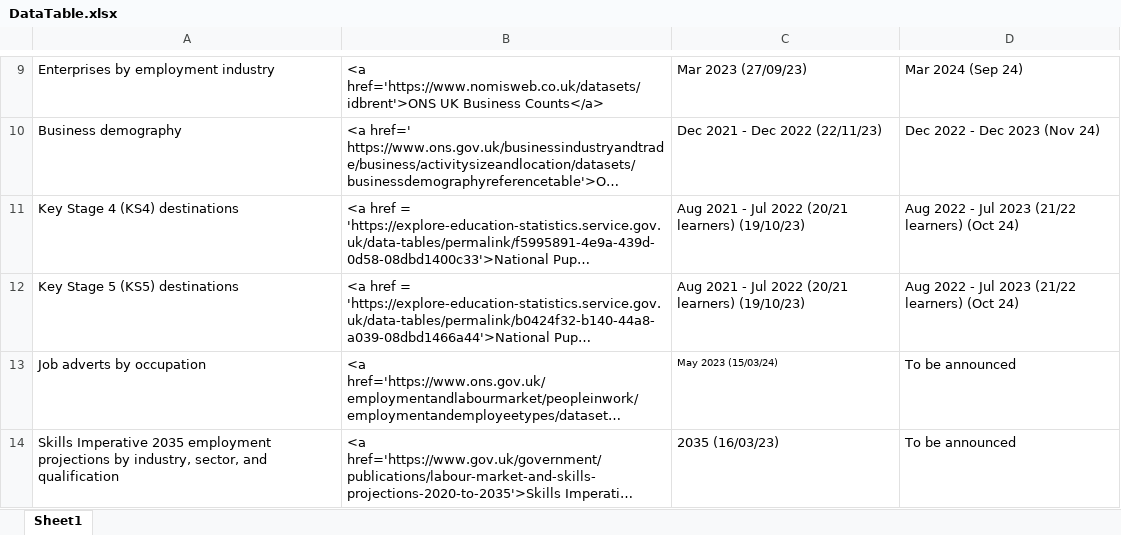
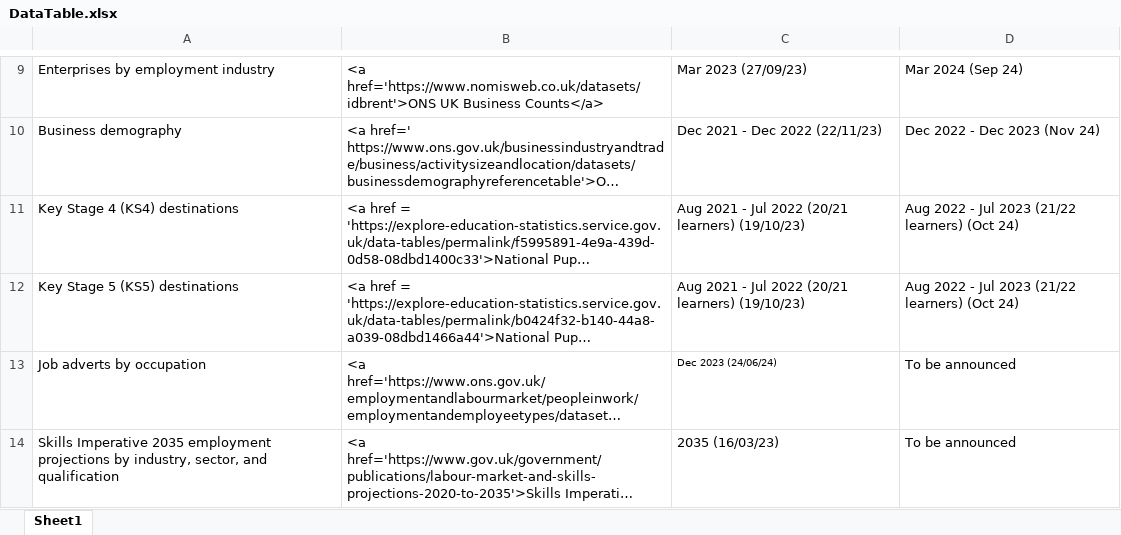
Before and after one commit to dfe-analytical-services/lsip_dashboard, an Excel workbook: Data/3-1_DataTable/DataTable.xlsx, sheet Sheet1, drawn as a sheet; only a part is shown, gaps mark what is left out; long unchanged cells end in …; values as stored, in another font and other column widths than the file's, no borders; the diff names each change by its address in the sheet, - before the commit and + after, or states it on an @@ line.

```diff
--- a/Data/3-1_DataTable/DataTable.xlsx (sheet Sheet1)
+++ b/Data/3-1_DataTable/DataTable.xlsx (sheet Sheet1)
-C13: May 2023 (15/03/24)
+C13: Dec 2023 (24/06/24)
```
Also changed, not shown: Data/3-2_dataText/dataText.xlsx, 11 other files.
